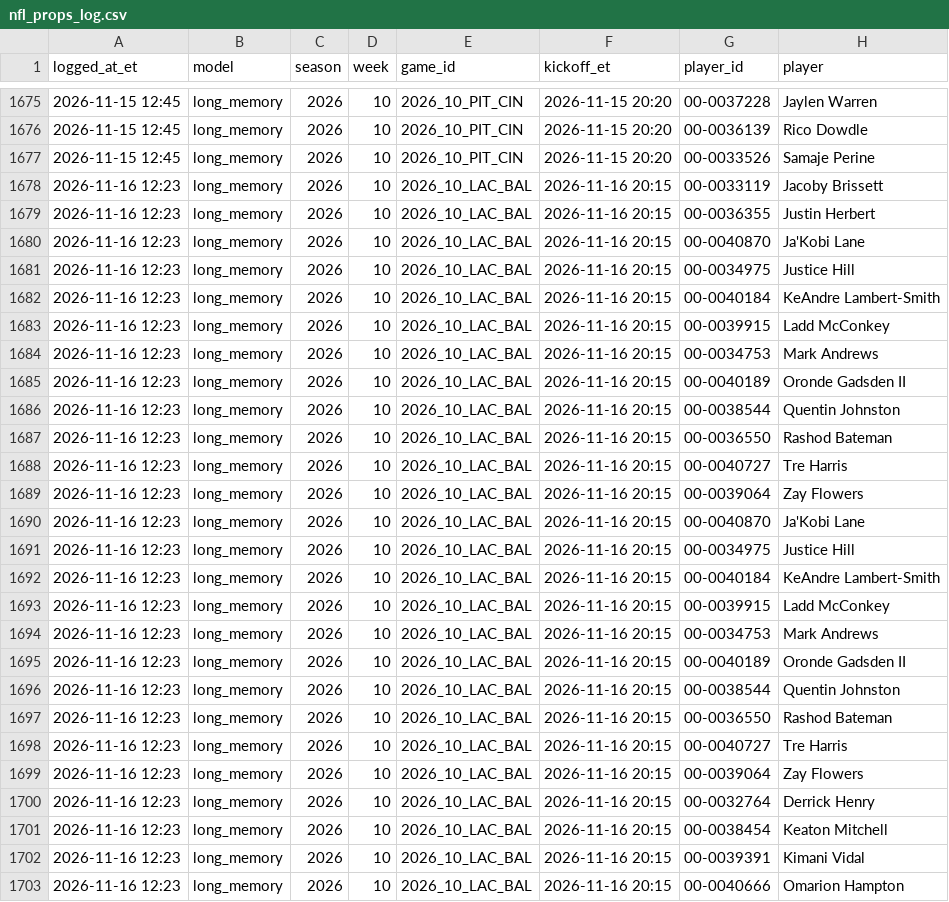
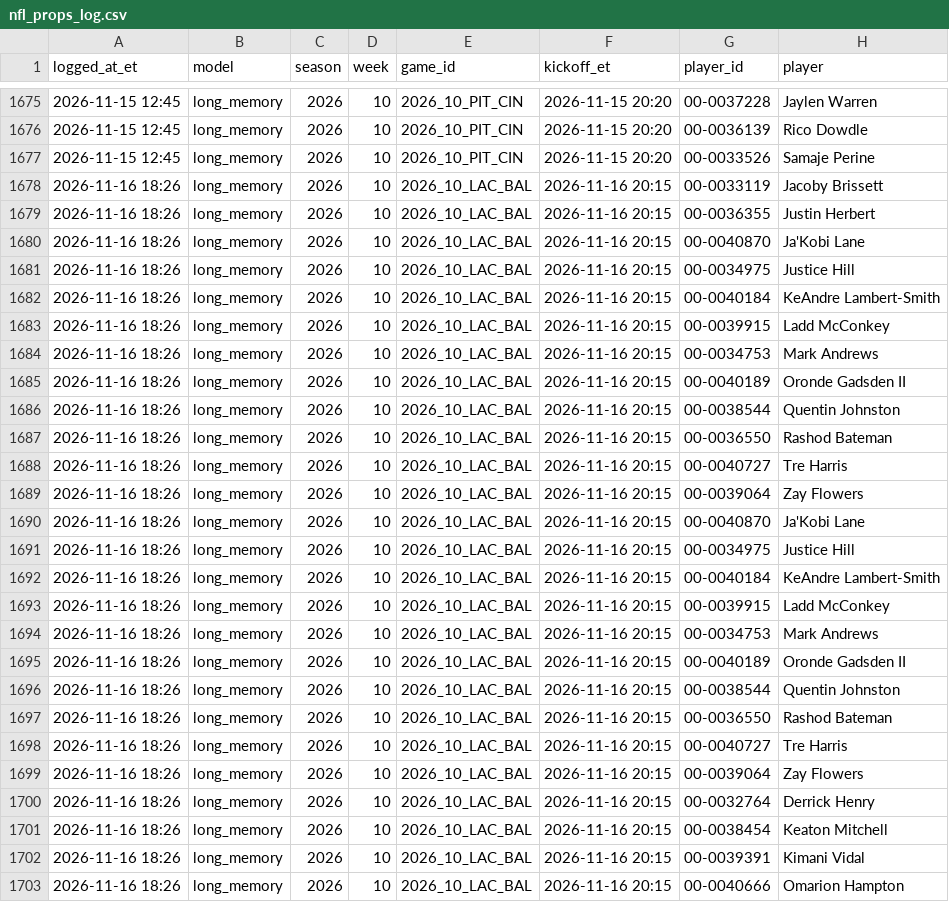
Before and after one commit to hazalnova/football-picks, a CSV file: data/nfl_props_log.csv, drawn as a sheet; only a part is shown, gaps mark what is left out; the diff names each change by its address in the sheet, - before the commit and + after, or states it on an @@ line.

```diff
--- a/data/nfl_props_log.csv
+++ b/data/nfl_props_log.csv
-A1678:A1703 (logged_at_et): 2026-11-16 12:23
+A1678:A1703 (logged_at_et): 2026-11-16 18:26
```
Also changed, not shown: data/nfl_pick_log.csv, data/top_picks_log.csv, 5 other files.
